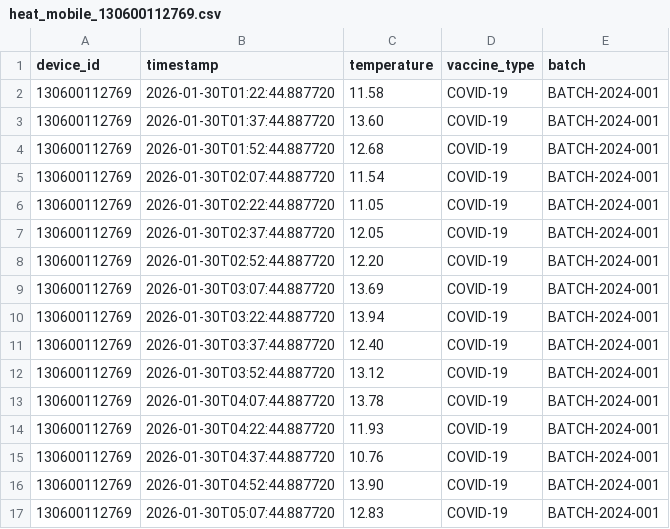
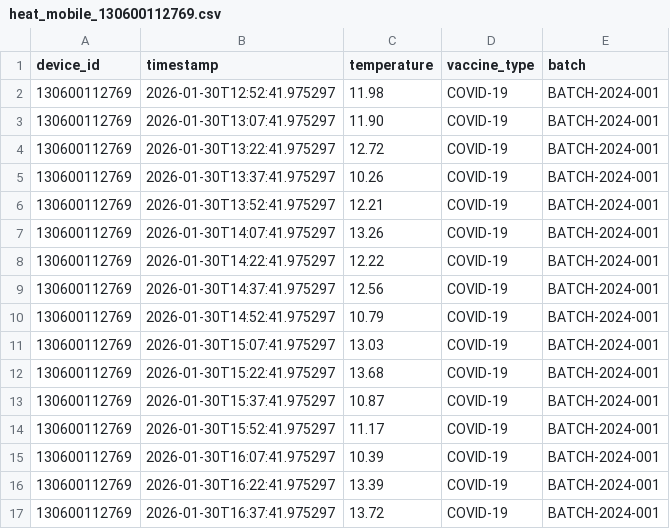
Before and after one commit to fconsertt-source/cci-ft2-intelligence, a CSV file: data/input_raw/heat_mobile_130600112769.csv, drawn as a sheet; only a part is shown; the diff covers the shown part only.

```diff
--- a/data/input_raw/heat_mobile_130600112769.csv
+++ b/data/input_raw/heat_mobile_130600112769.csv
@@ -1,17 +1,17 @@
 device_id,timestamp,temperature,vaccine_type,batch
-130600112769,2026-01-30T01:22:44.887720,11.58,COVID-19,BATCH-2024-001
-130600112769,2026-01-30T01:37:44.887720,13.60,COVID-19,BATCH-2024-001
-130600112769,2026-01-30T01:52:44.887720,12.68,COVID-19,BATCH-2024-001
-130600112769,2026-01-30T02:07:44.887720,11.54,COVID-19,BATCH-2024-001
-130600112769,2026-01-30T02:22:44.887720,11.05,COVID-19,BATCH-2024-001
-130600112769,2026-01-30T02:37:44.887720,12.05,COVID-19,BATCH-2024-001
-130600112769,2026-01-30T02:52:44.887720,12.20,COVID-19,BATCH-2024-001
-130600112769,2026-01-30T03:07:44.887720,13.69,COVID-19,BATCH-2024-001
-130600112769,2026-01-30T03:22:44.887720,13.94,COVID-19,BATCH-2024-001
-130600112769,2026-01-30T03:37:44.887720,12.40,COVID-19,BATCH-2024-001
-130600112769,2026-01-30T03:52:44.887720,13.12,COVID-19,BATCH-2024-001
-130600112769,2026-01-30T04:07:44.887720,13.78,COVID-19,BATCH-2024-001
-130600112769,2026-01-30T04:22:44.887720,11.93,COVID-19,BATCH-2024-001
-130600112769,2026-01-30T04:37:44.887720,10.76,COVID-19,BATCH-2024-001
-130600112769,2026-01-30T04:52:44.887720,13.90,COVID-19,BATCH-2024-001
-130600112769,2026-01-30T05:07:44.887720,12.83,COVID-19,BATCH-2024-001
+130600112769,2026-01-30T12:52:41.975297,11.98,COVID-19,BATCH-2024-001
+130600112769,2026-01-30T13:07:41.975297,11.90,COVID-19,BATCH-2024-001
+130600112769,2026-01-30T13:22:41.975297,12.72,COVID-19,BATCH-2024-001
+130600112769,2026-01-30T13:37:41.975297,10.26,COVID-19,BATCH-2024-001
+130600112769,2026-01-30T13:52:41.975297,12.21,COVID-19,BATCH-2024-001
+130600112769,2026-01-30T14:07:41.975297,13.26,COVID-19,BATCH-2024-001
+130600112769,2026-01-30T14:22:41.975297,12.22,COVID-19,BATCH-2024-001
+130600112769,2026-01-30T14:37:41.975297,12.56,COVID-19,BATCH-2024-001
+130600112769,2026-01-30T14:52:41.975297,10.79,COVID-19,BATCH-2024-001
+130600112769,2026-01-30T15:07:41.975297,13.03,COVID-19,BATCH-2024-001
+130600112769,2026-01-30T15:22:41.975297,13.68,COVID-19,BATCH-2024-001
+130600112769,2026-01-30T15:37:41.975297,10.87,COVID-19,BATCH-2024-001
+130600112769,2026-01-30T15:52:41.975297,11.17,COVID-19,BATCH-2024-001
+130600112769,2026-01-30T16:07:41.975297,10.39,COVID-19,BATCH-2024-001
+130600112769,2026-01-30T16:22:41.975297,13.39,COVID-19,BATCH-2024-001
+130600112769,2026-01-30T16:37:41.975297,13.72,COVID-19,BATCH-2024-001
```
Also changed, not shown: 159 edited cells elsewhere in this file, data/input_raw/freeze_clinic_130600112767.csv, data/input_raw/safe_hospital_130600112764.csv, 53 other files.
